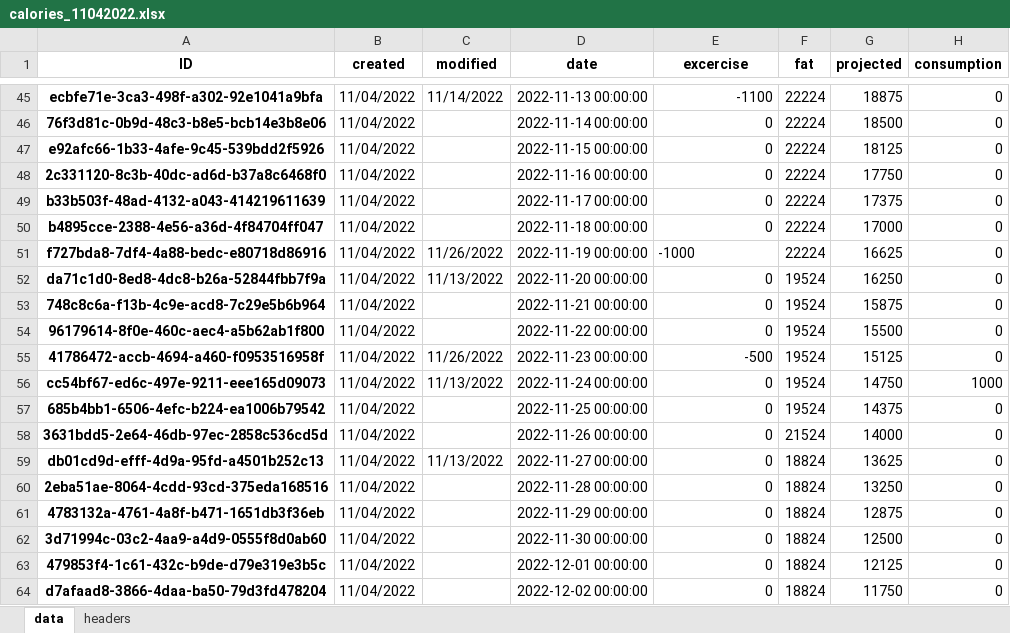
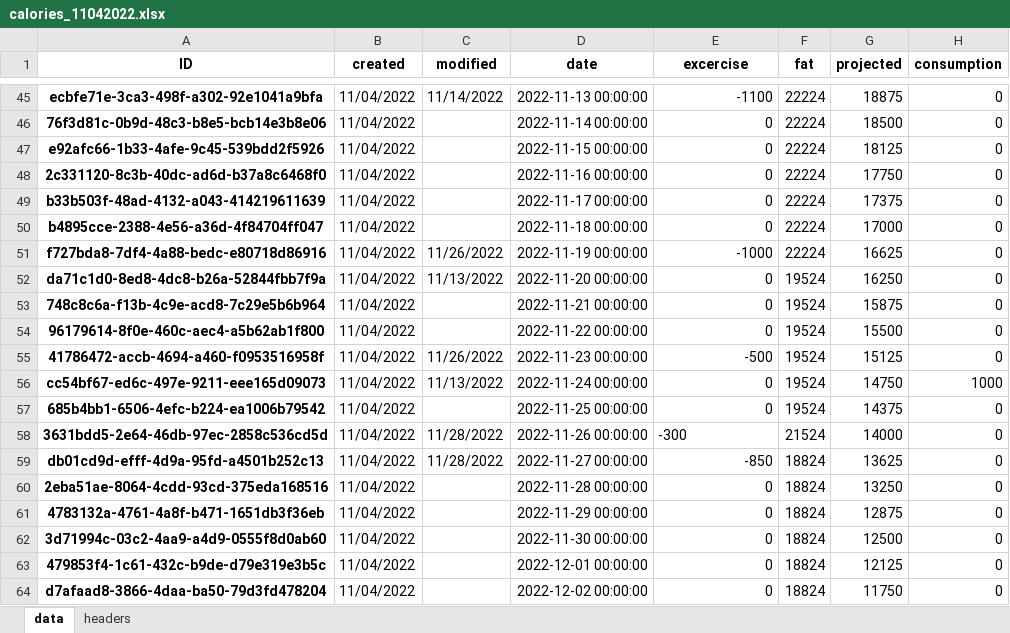
Before and after one commit to datagangstar/Nex, an Excel workbook: datasets/calories_11042022.xlsx, sheet data, drawn as a sheet; only a part is shown, gaps mark what is left out; values as stored, in another font and other column widths than the file's, no borders; the diff names each change by its address in the sheet, - before the commit and + after, or states it on an @@ line.

```diff
--- a/datasets/calories_11042022.xlsx (sheet data)
+++ b/datasets/calories_11042022.xlsx (sheet data)
-E51 alignment: left
+E51 alignment: right
-C58 (modified): (empty)
+C58 (modified): 11/28/2022
-E58 (excercise): 0
+E58 (excercise): -300
-C59 (modified): 11/13/2022
+C59 (modified): 11/28/2022
-E59 (excercise): 0
+E59 (excercise): -850
```
Also changed, not shown: sheet headers, datasets.xlsx, datasets/donations.xlsx, 4 other files.
